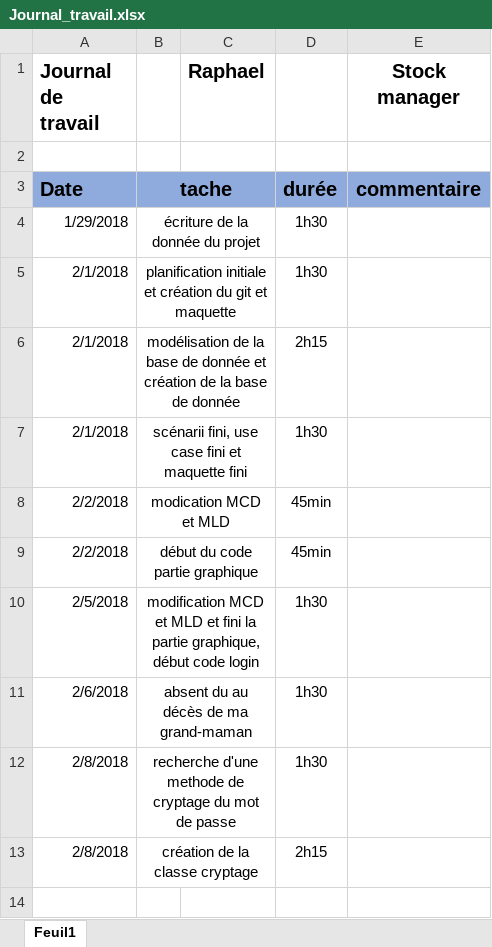
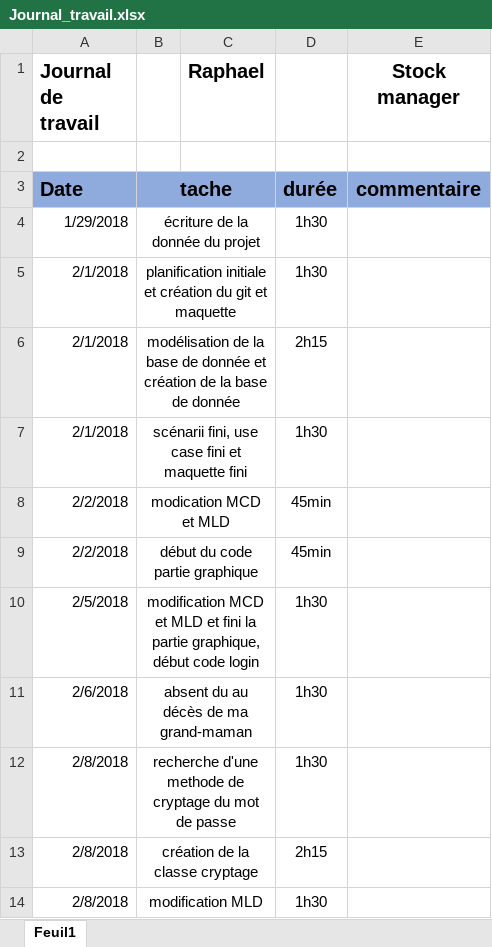
Before and after one commit to Schneiter924/Stock-manager, an Excel workbook: journal de travail/Journal_travail.xlsx, sheet Feuil1, drawn as a sheet; values as stored, in another font and other column widths than the file's, no borders; the diff names each change by its address in the sheet, - before the commit and + after, or states it on an @@ line.

Commit message:
modification MLD

```diff
--- a/journal de travail/Journal_travail.xlsx (sheet Feuil1)
+++ b/journal de travail/Journal_travail.xlsx (sheet Feuil1)
+row 14: 2/8/2018 | modification MLD |  | 1h30
```
Also changed, not shown: 17 other files.
